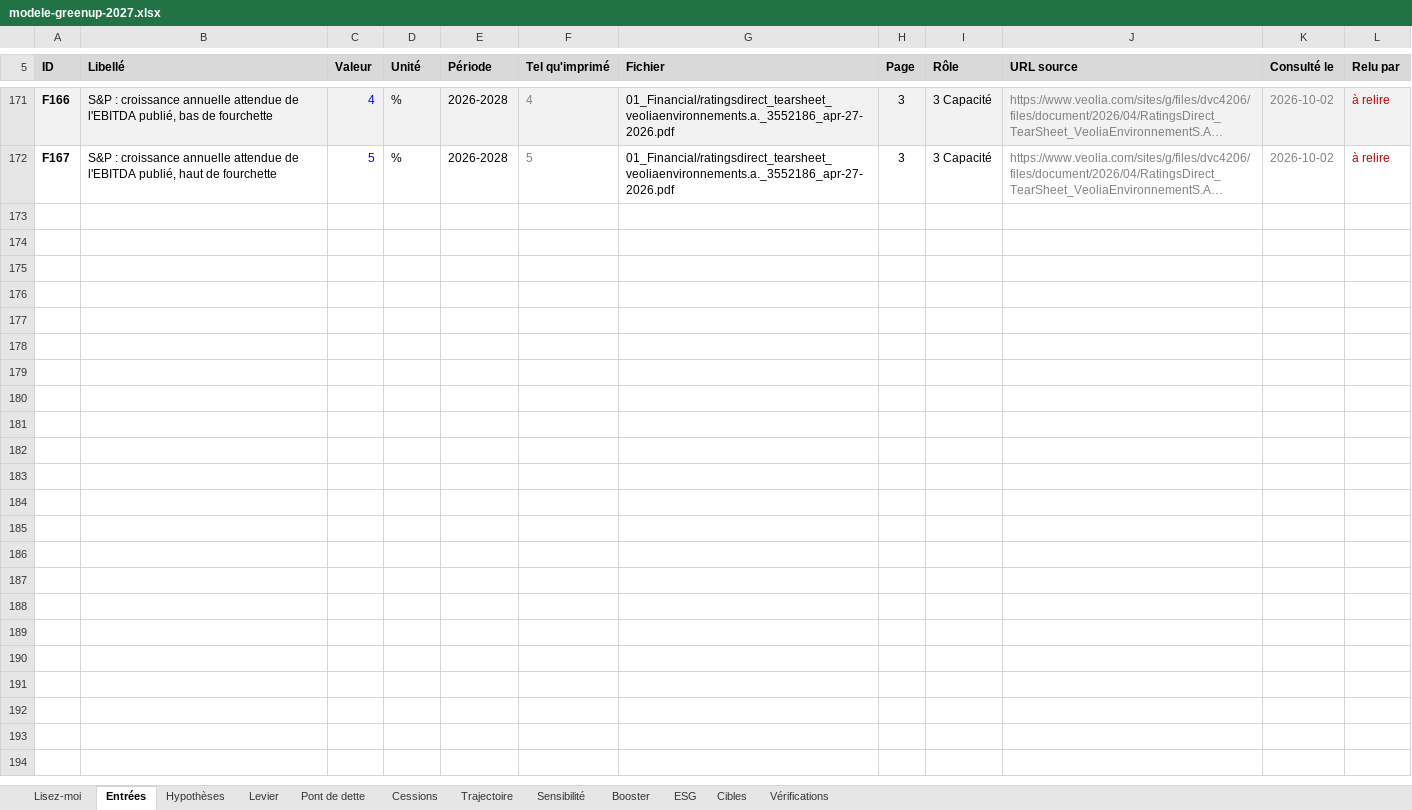
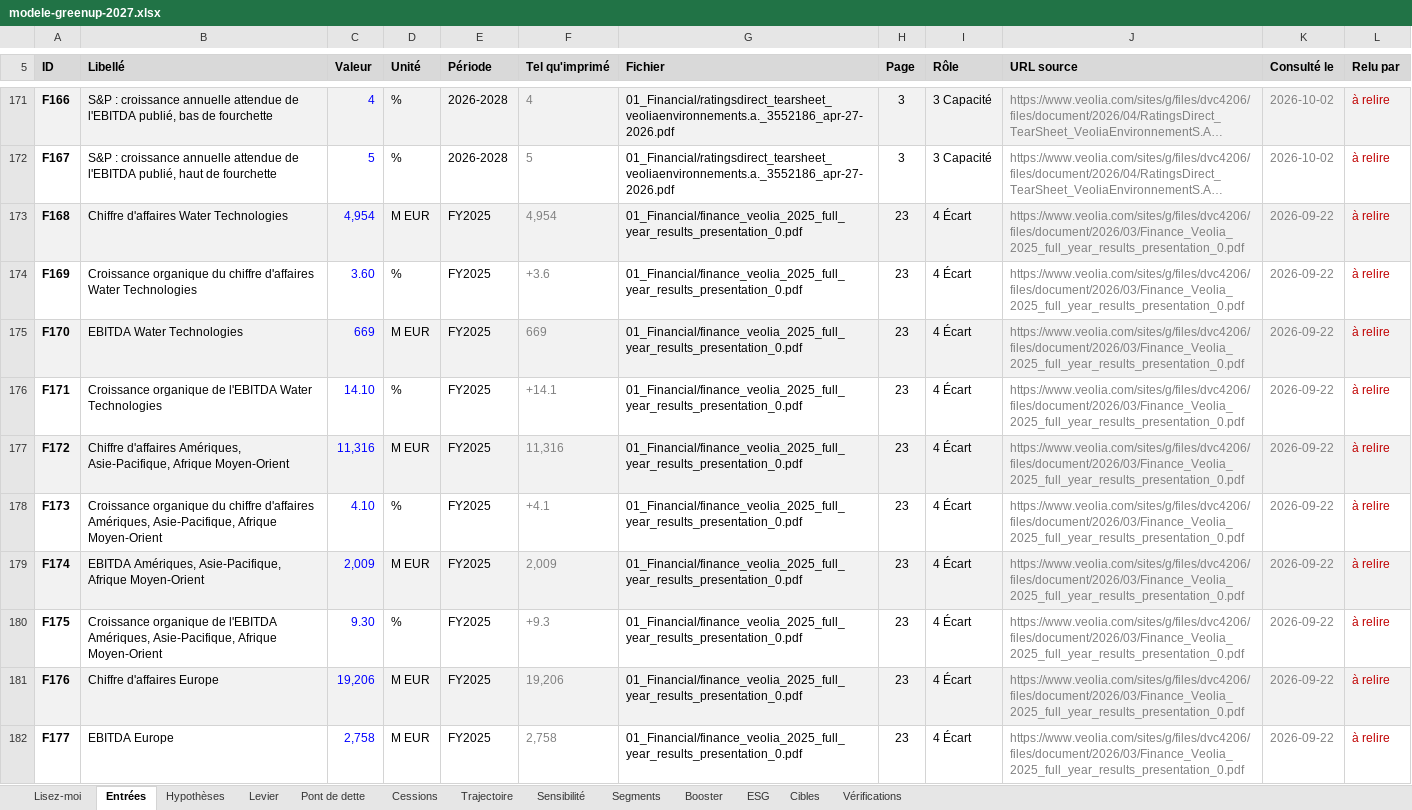
Before and after one commit to PurpleGuys/VPS-dataroom-lecture-seule-, an Excel workbook: 08_Livrables/modele-greenup-2027.xlsx, sheet Entrées, drawn as a sheet; only a part is shown, gaps mark what is left out; long unchanged cells end in …; values as stored, in another font and other column widths than the file's, no borders; charts and pictures not drawn; the diff covers the shown part only; the diff names each change by its address in the sheet, - before the commit and + after, or states it on an @@ line.

Commit message:
Livrables : segments, Clean Earth vu du vendeur, comparables ; annexe régénérée (243 chiffres)

```diff
--- a/08_Livrables/modele-greenup-2027.xlsx (sheet Entrées)
+++ b/08_Livrables/modele-greenup-2027.xlsx (sheet Entrées)
+sheet tab: Segments
+row 173: F168 | Chiffre d'affaires Water Technologies | 4,954 | M EUR | FY2025 | 4,954 | 01_Financial/finance_veolia_2025_full_year_results_presentation_0.pdf | 23 | 4 Écart | https://www.veolia.com/sites/g/files/dvc4206/files/document/2026/03/Finance_Veolia_2025_full_year_results_presentation_0.pdf | 2026-09-22 | à relire
+row 174: F169 | Croissance organique du chiffre d'affaires Water Technologies | 3.60 | % | FY2025 | +3.6 | 01_Financial/finance_veolia_2025_full_year_results_presentation_0.pdf | 23 | 4 Écart | https://www.veolia.com/sites/g/files/dvc4206/files/document/2026/03/Finance_Veolia_2025_full_year_results_presentation_0.pdf | 2026-09-22 | à relire
+row 175: F170 | EBITDA Water Technologies | 669 | M EUR | FY2025 | 669 | 01_Financial/finance_veolia_2025_full_year_results_presentation_0.pdf | 23 | 4 Écart | https://www.veolia.com/sites/g/files/dvc4206/files/document/2026/03/Finance_Veolia_2025_full_year_results_presentation_0.pdf | 2026-09-22 | à relire
+row 176: F171 | Croissance organique de l'EBITDA Water Technologies | 14.10 | % | FY2025 | +14.1 | 01_Financial/finance_veolia_2025_full_year_results_presentation_0.pdf | 23 | 4 Écart | https://www.veolia.com/sites/g/files/dvc4206/files/document/2026/03/Finance_Veolia_2025_full_year_results_presentation_0.pdf | 2026-09-22 | à relire
+row 177: F172 | Chiffre d'affaires Amériques, Asie-Pacifique, Afrique Moyen-Orient | 11,316 | M EUR | FY2025 | 11,316 | 01_Financial/finance_veolia_2025_full_year_results_presentation_0.pdf | 23 | 4 Écart | https://www.veolia.com/sites/g/files/dvc4206/files/document/2026/03/Finance_Veolia_2025_full_year_results_presentation_0.pdf | 2026-09-22 | à relire
+row 178: F173 | Croissance organique du chiffre d'affaires Amériques, Asie-Pacifique, Afrique Moyen-Orient | 4.10 | % | FY2025 | +4.1 | 01_Financial/finance_veolia_2025_full_year_results_presentation_0.pdf | 23 | 4 Écart | https://www.veolia.com/sites/g/files/dvc4206/files/document/2026/03/Finance_Veolia_2025_full_year_results_presentation_0.pdf | 2026-09-22 | à relire
+row 179: F174 | EBITDA Amériques, Asie-Pacifique, Afrique Moyen-Orient | 2,009 | M EUR | FY2025 | 2,009 | 01_Financial/finance_veolia_2025_full_year_results_presentation_0.pdf | 23 | 4 Écart | https://www.veolia.com/sites/g/files/dvc4206/files/document/2026/03/Finance_Veolia_2025_full_year_results_presentation_0.pdf | 2026-09-22 | à relire
+row 180: F175 | Croissance organique de l'EBITDA Amériques, Asie-Pacifique, Afrique Moyen-Orient | 9.30 | % | FY2025 | +9.3 | 01_Financial/finance_veolia_2025_full_year_results_presentation_0.pdf | 23 | 4 Écart | https://www.veolia.com/sites/g/files/dvc4206/files/document/2026/03/Finance_Veolia_2025_full_year_results_presentation_0.pdf | 2026-09-22 | à relire
+row 181: F176 | Chiffre d'affaires Europe | 19,206 | M EUR | FY2025 | 19,206 | 01_Financial/finance_veolia_2025_full_year_results_presentation_0.pdf | 23 | 4 Écart | https://www.veolia.com/sites/g/files/dvc4206/files/document/2026/03/Finance_Veolia_2025_full_year_results_presentation_0.pdf | 2026-09-22 | à relire
+row 182: F177 | EBITDA Europe | 2,758 | M EUR | FY2025 | 2,758 | 01_Financial/finance_veolia_2025_full_year_results_presentation_0.pdf | 23 | 4 Écart | https://www.veolia.com/sites/g/files/dvc4206/files/document/2026/03/Finance_Veolia_2025_full_year_results_presentation_0.pdf | 2026-09-22 | à relire
```
Also changed, not shown: 66 added rows elsewhere in this sheet, sheet Booster, sheet Vérifications, sheet ESG, sheet Lisez-moi, formulas that keep their value, charts or pictures, 5 other files.
